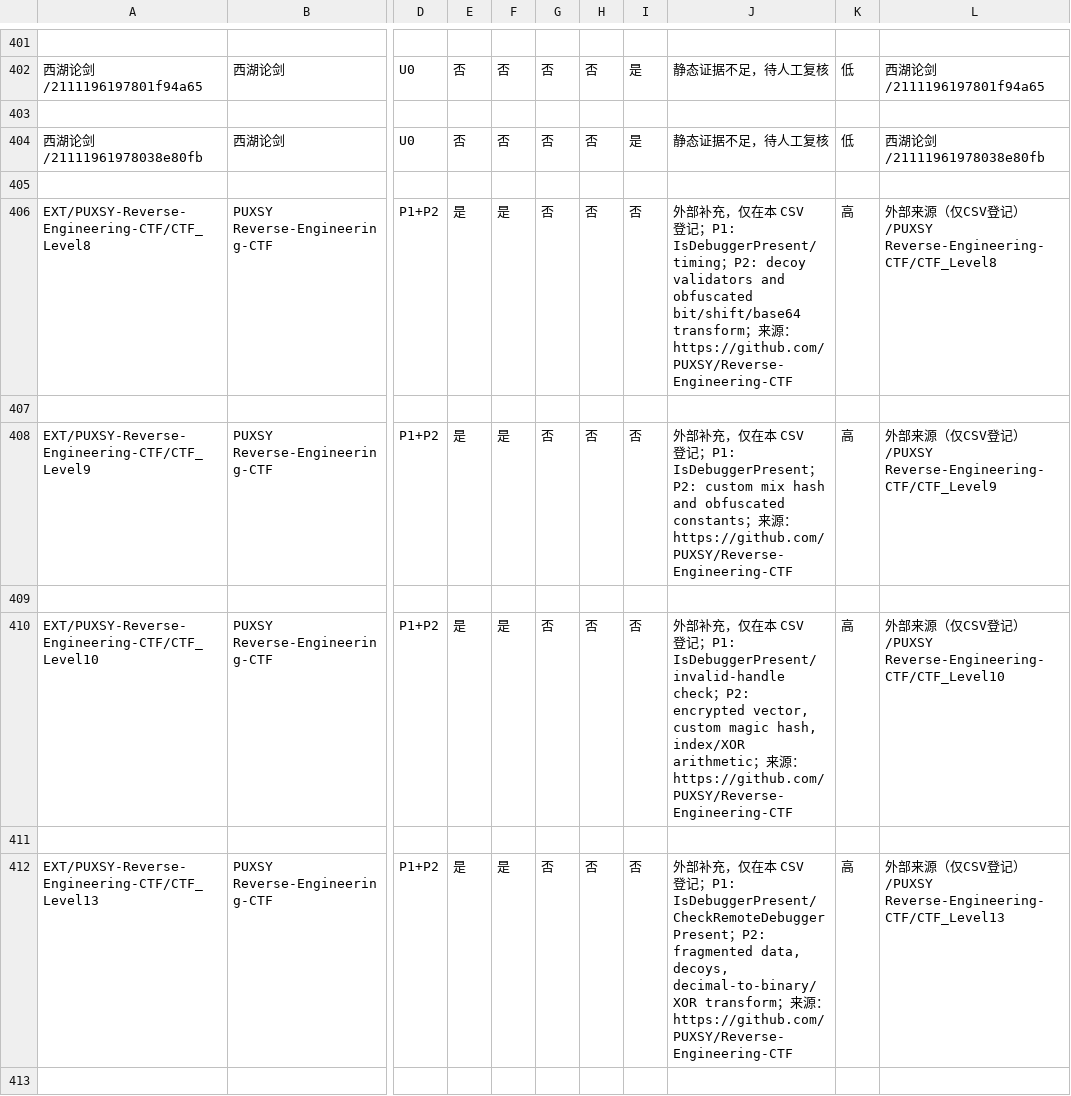
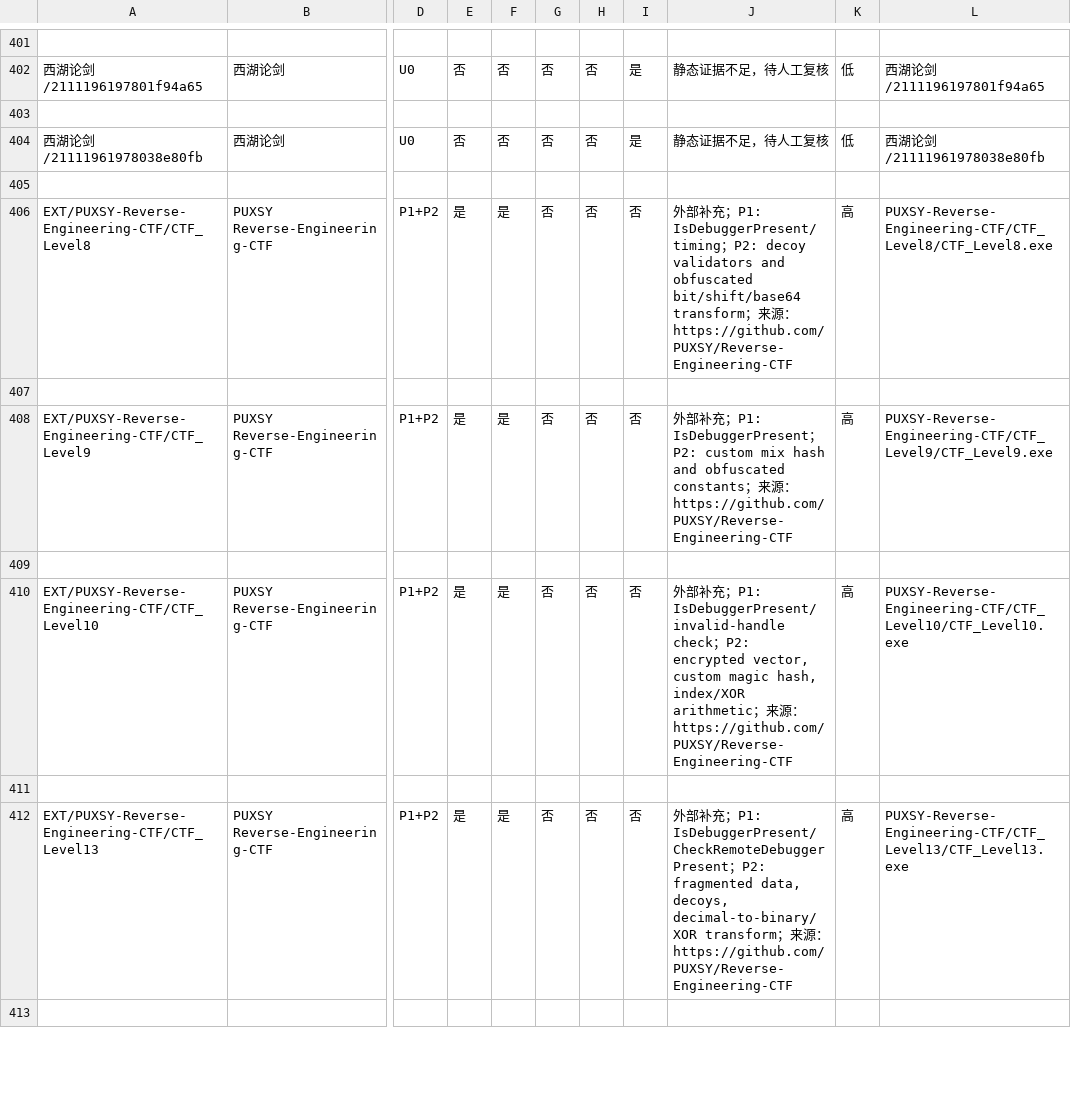
Before and after one commit to jadgpanzer/CTF-Reverse-Dataset, a CSV file: CTF-Reverse-P1-P4-分类情况.csv, drawn as a sheet; only a part is shown, gaps mark what is left out; the diff covers the shown part only; the diff names each change by its address in the sheet, - before the commit and + after, or states it on an @@ line.

Commit message:
Update classification paths for added binaries

```diff
--- a/CTF-Reverse-P1-P4-分类情况.csv
+++ b/CTF-Reverse-P1-P4-分类情况.csv
-J406: …补充，仅在本 CSV 登记；P1:…
+J406: …补充；P1:…
-L406: 外部来源（仅CSV登记）/PUXSY Reverse-Engineering-CTF/CTF_Level8
+L406: PUXSY-Reverse-Engineering-CTF/CTF_Level8/CTF_Level8.exe
-J408: …补充，仅在本 CSV 登记；P1:…
+J408: …补充；P1:…
-L408: 外部来源（仅CSV登记）/PUXSY Reverse-Engineering-CTF/CTF_Level9
+L408: PUXSY-Reverse-Engineering-CTF/CTF_Level9/CTF_Level9.exe
-J410: …补充，仅在本 CSV 登记；P1:…
+J410: …补充；P1:…
-L410: 外部来源（仅CSV登记）/PUXSY Reverse-Engineering-CTF/CTF_Level10
+L410: PUXSY-Reverse-Engineering-CTF/CTF_Level10/CTF_Level10.exe
-J412: …补充，仅在本 CSV 登记；P1:…
+J412: …补充；P1:…
-L412: 外部来源（仅CSV登记）/PUXSY Reverse-Engineering-CTF/CTF_Level13
+L412: PUXSY-Reverse-Engineering-CTF/CTF_Level13/CTF_Level13.exe
```
Also changed, not shown: 24 edited cells elsewhere in this file.
